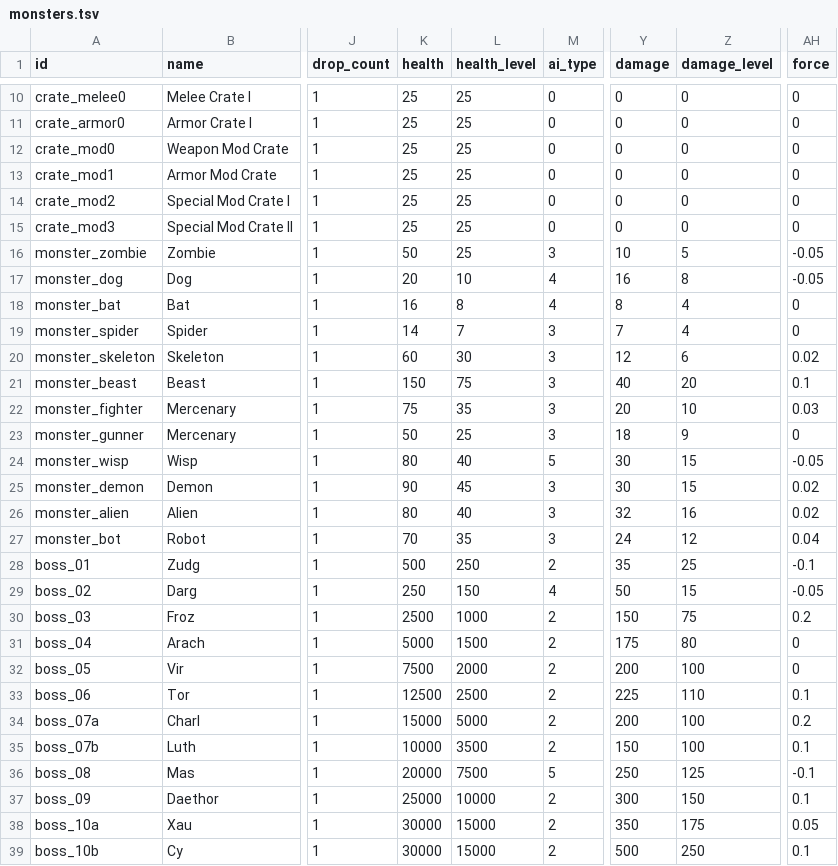
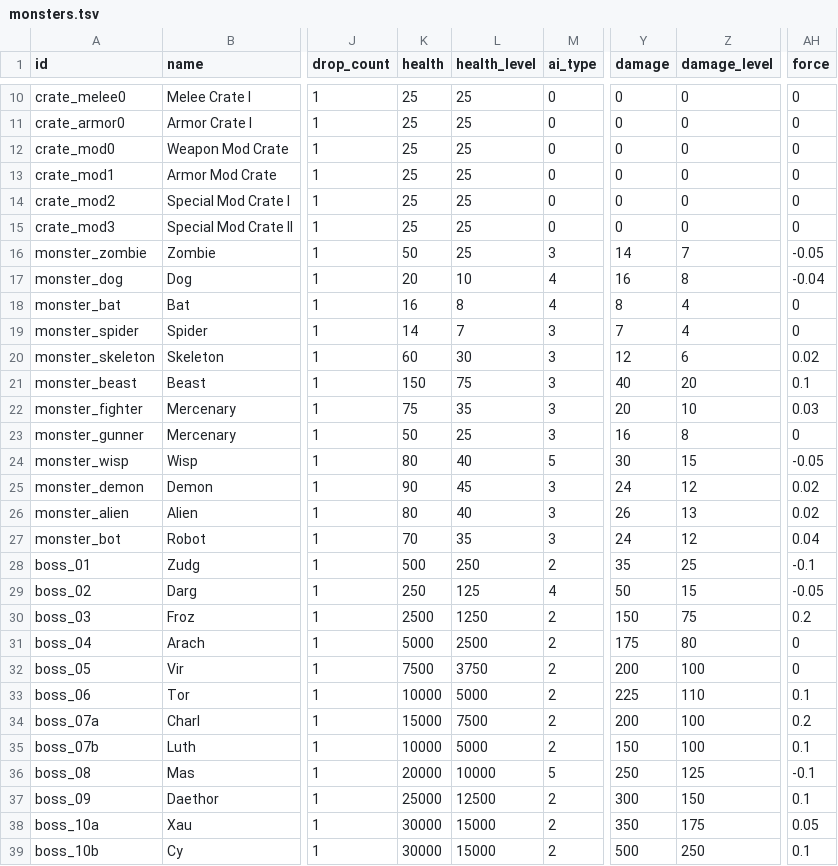
Before and after one commit to ololoken/emptyclip, a TSV file: assets/source/stats/monsters.tsv, drawn as a sheet; only a part is shown, gaps mark what is left out; the diff names each change by its address in the sheet, - before the commit and + after, or states it on an @@ line.

Commit message:
monster stat updates

```diff
--- a/assets/source/stats/monsters.tsv
+++ b/assets/source/stats/monsters.tsv
-Y16 (damage): 10
+Y16 (damage): 14
-Z16 (damage_level): 5
+Z16 (damage_level): 7
-AH17 (force): -0.05
+AH17 (force): -0.04
-Y23 (damage): 18
+Y23 (damage): 16
-Z23 (damage_level): 9
+Z23 (damage_level): 8
-Y25 (damage): 30
+Y25 (damage): 24
-Z25 (damage_level): 15
+Z25 (damage_level): 12
-Y26 (damage): 32
+Y26 (damage): 26
-Z26 (damage_level): 16
+Z26 (damage_level): 13
-L29 (health_level): 150
+L29 (health_level): 125
-L30 (health_level): 1000
+L30 (health_level): 1250
-L31 (health_level): 1500
+L31 (health_level): 2500
-L32 (health_level): 2000
+L32 (health_level): 3750
-K33 (health): 12500
+K33 (health): 10000
-L33 (health_level): 2500
+L33 (health_level): 5000
-L34 (health_level): 5000
+L34 (health_level): 7500
-L35 (health_level): 3500
+L35 (health_level): 5000
-L36 (health_level): 7500
+L36 (health_level): 10000
-L37 (health_level): 10000
+L37 (health_level): 12500
```
